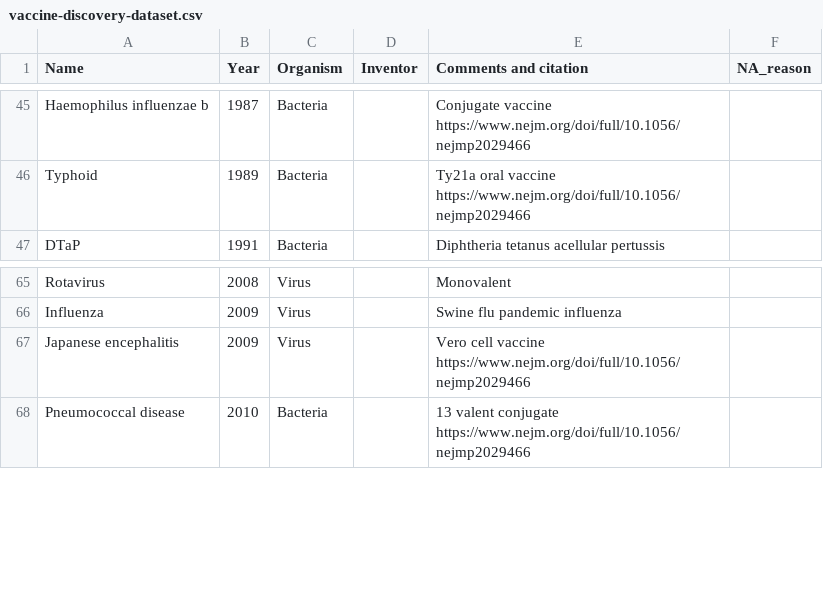
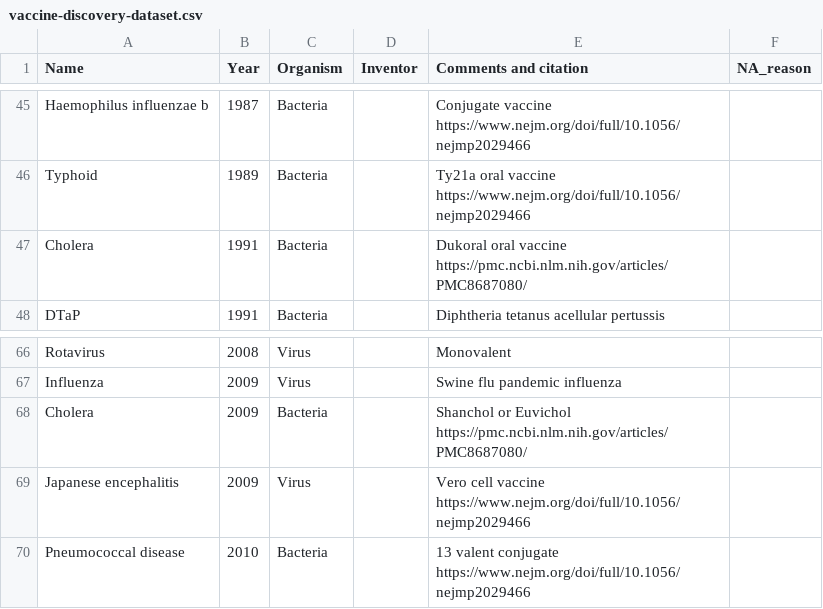
Before and after one commit to saloni-nd/scientific-discovery, a CSV file: vaccination_timeline/vaccine-discovery-dataset.csv, drawn as a sheet; only a part is shown, gaps mark what is left out.

Commit message:
Update vaccine-discovery-dataset.csv

```diff
--- a/vaccination_timeline/vaccine-discovery-dataset.csv
+++ b/vaccination_timeline/vaccine-discovery-dataset.csv
@@ -46,2 +46,3 @@ Haemophilus influenzae b,1987,Bacteria,,Conjugate vaccine https://www.nejm.org/d
 Typhoid,1989,Bacteria,,Ty21a oral vaccine https://www.nejm.org/doi/full/10.1056/nejmp2029466,
+Cholera,1991,Bacteria,,Dukoral oral vaccine https://pmc.ncbi.nlm.nih.gov/articles/PMC8687080/,
 DTaP,1991,Bacteria,,Diphtheria tetanus acellular pertussis,
@@ -66,2 +67,3 @@ Rotavirus,2008,Virus,,Monovalent,
 Influenza,2009,Virus,,Swine flu pandemic influenza,
+Cholera,2009,Bacteria,,Shanchol or Euvichol https://pmc.ncbi.nlm.nih.gov/articles/PMC8687080/,
 Japanese encephalitis,2009,Virus,,Vero cell vaccine https://www.nejm.org/doi/full/10.1056/nejmp2029466,
```
